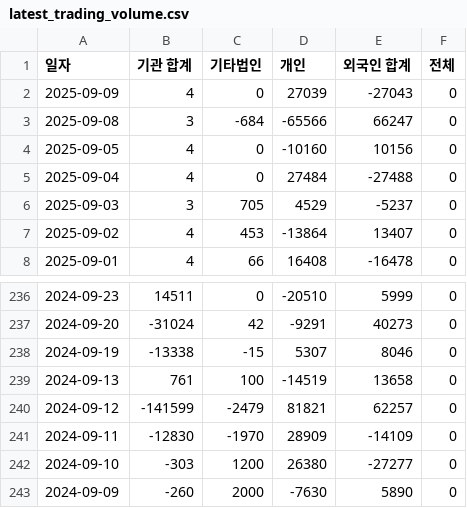
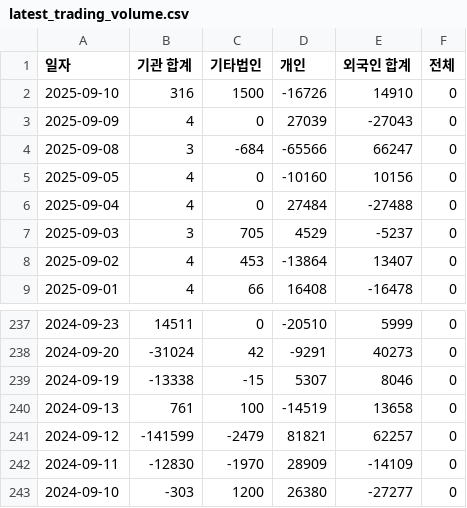
Before and after one commit to ccyun95/amicogen_work, a CSV file: data/latest_trading_volume.csv, drawn as a sheet; only a part is shown, gaps mark what is left out; removed rows and columns are numbered as before the commit, all else as after; the diff names each change by its address in the sheet, - before the commit and + after, or states it on an @@ line.

```diff
--- a/data/latest_trading_volume.csv
+++ b/data/latest_trading_volume.csv
+row 2: 2025-09-10 | 316 | 1500 | -16726 | 14910 | 0
-row 243: 2024-09-09 | -260 | 2000 | -7630 | 5890 | 0
```
Also changed, not shown: data/latest_market_ohlcv.csv.
